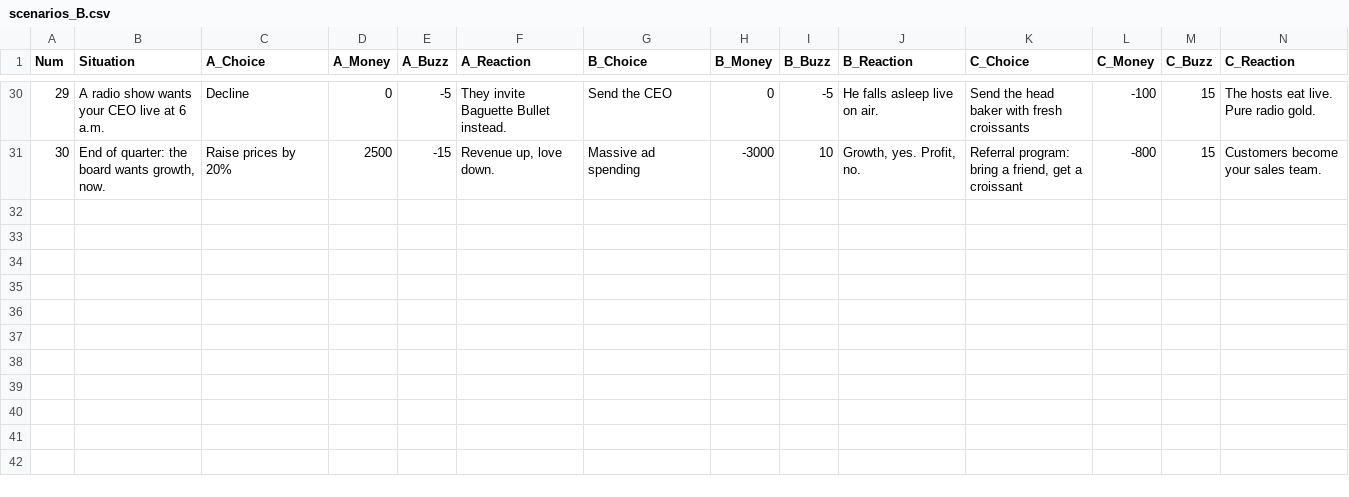
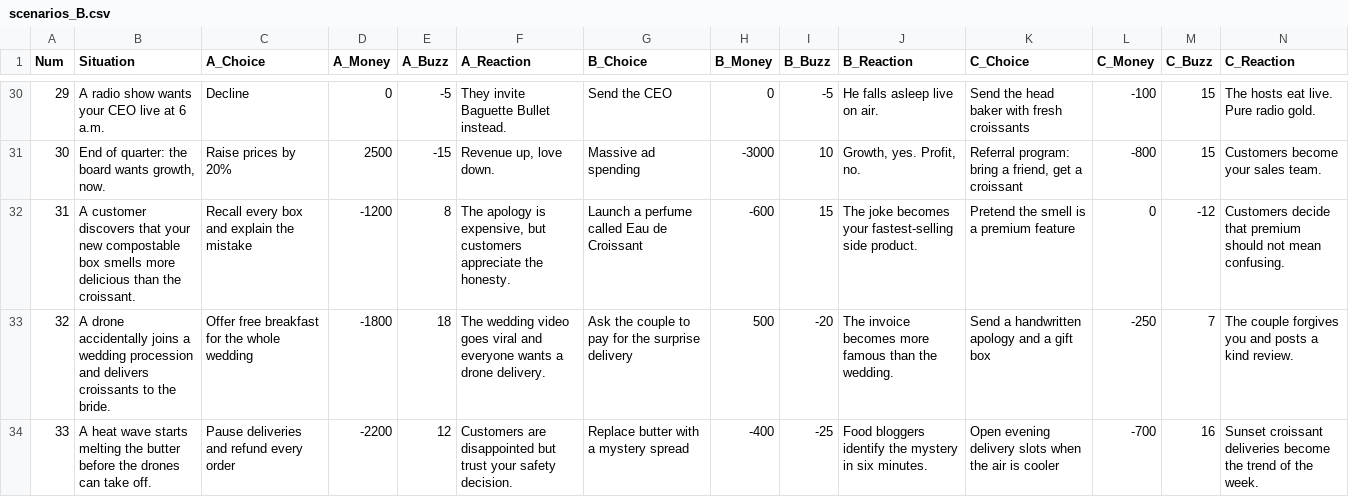
Before and after one commit to XIN-design965/pyexercises, a CSV file: Lab_exercises/scenarios_B.csv, drawn as a sheet; only a part is shown, gaps mark what is left out; the diff names each change by its address in the sheet, - before the commit and + after, or states it on an @@ line.

```diff
--- a/Lab_exercises/scenarios_B.csv
+++ b/Lab_exercises/scenarios_B.csv
+row 32: 31 | A customer discovers that your new compostable box smells more delicious than the croissant. | Recall every box and explain the mistake | -1200 | 8 | The apology is expensive, but customers appreciate the honesty. | Launch a perfume called Eau de Croissant | -600 | 15 | The joke becomes your fastest-selling side product. | Pretend the smell is a premium feature | 0 | -12 | Customers decide that premium should not mean confusing.
+row 33: 32 | A drone accidentally joins a wedding procession and delivers croissants to the bride. | Offer free breakfast for the whole wedding | -1800 | 18 | The wedding video goes viral and everyone wants a drone delivery. | Ask the couple to pay for the surprise delivery | 500 | -20 | The invoice becomes more famous than the wedding. | Send a handwritten apology and a gift box | -250 | 7 | The couple forgives you and posts a kind review.
+row 34: 33 | A heat wave starts melting the butter before the drones can take off. | Pause deliveries and refund every order | -2200 | 12 | Customers are disappointed but trust your safety decision. | Replace butter with a mystery spread | -400 | -25 | Food bloggers identify the mystery in six minutes. | Open evening delivery slots when the air is cooler | -700 | 16 | Sunset croissant deliveries become the trend of the week.
```
Also changed, not shown: 3 other files.
